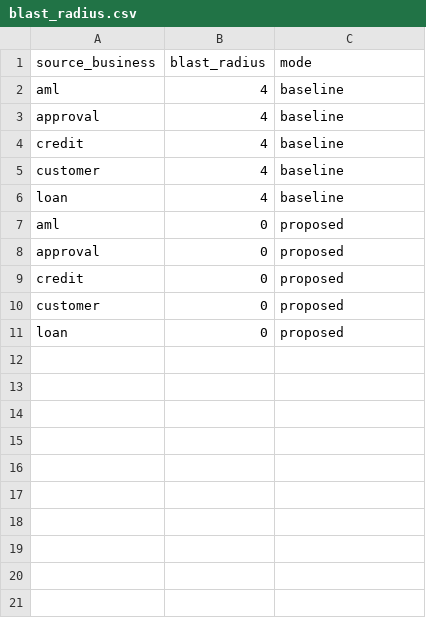
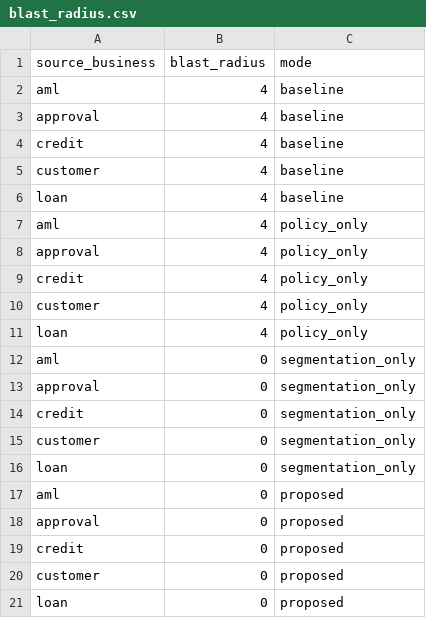
Before and after one commit to ZINH00/financial_n2sf, a CSV file: results/blast_radius.csv, drawn as a sheet; the diff names each change by its address in the sheet, - before the commit and + after, or states it on an @@ line.

```diff
--- a/results/blast_radius.csv
+++ b/results/blast_radius.csv
+row 7: aml | 4 | policy_only
+row 8: approval | 4 | policy_only
+row 9: credit | 4 | policy_only
+row 10: customer | 4 | policy_only
+row 11: loan | 4 | policy_only
+row 12: aml | 0 | segmentation_only
+row 13: approval | 0 | segmentation_only
+row 14: credit | 0 | segmentation_only
+row 15: customer | 0 | segmentation_only
+row 16: loan | 0 | segmentation_only
```
Also changed, not shown: results/exact_count_summary.csv, results/experiment_summary.csv, 31 other files.
